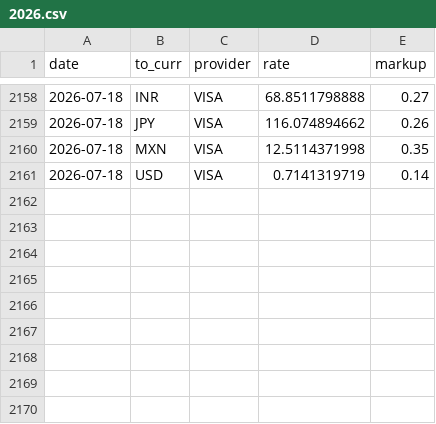
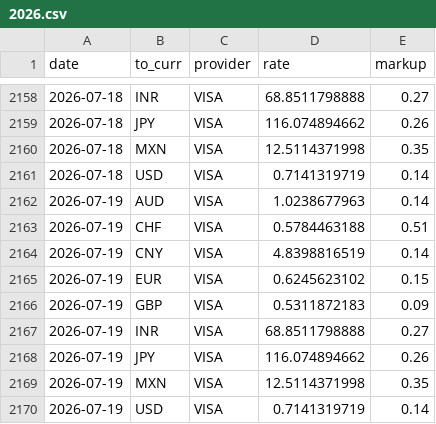
Before and after one commit to avishj/ForexRadar, a CSV file: db/CAD/2026.csv, drawn as a sheet; only a part is shown, gaps mark what is left out; the diff names each change by its address in the sheet, - before the commit and + after, or states it on an @@ line.

```diff
--- a/db/CAD/2026.csv
+++ b/db/CAD/2026.csv
+row 2162: 2026-07-19 | AUD | VISA | 1.0238677963 | 0.14
+row 2163: 2026-07-19 | CHF | VISA | 0.5784463188 | 0.51
+row 2164: 2026-07-19 | CNY | VISA | 4.8398816519 | 0.14
+row 2165: 2026-07-19 | EUR | VISA | 0.6245623102 | 0.15
+row 2166: 2026-07-19 | GBP | VISA | 0.5311872183 | 0.09
+row 2167: 2026-07-19 | INR | VISA | 68.8511798888 | 0.27
+row 2168: 2026-07-19 | JPY | VISA | 116.074894662 | 0.26
+row 2169: 2026-07-19 | MXN | VISA | 12.5114371998 | 0.35
+row 2170: 2026-07-19 | USD | VISA | 0.7141319719 | 0.14
```
Also changed, not shown: db/CHF/2026.csv, db/EUR/2026.csv, 37 other files.
